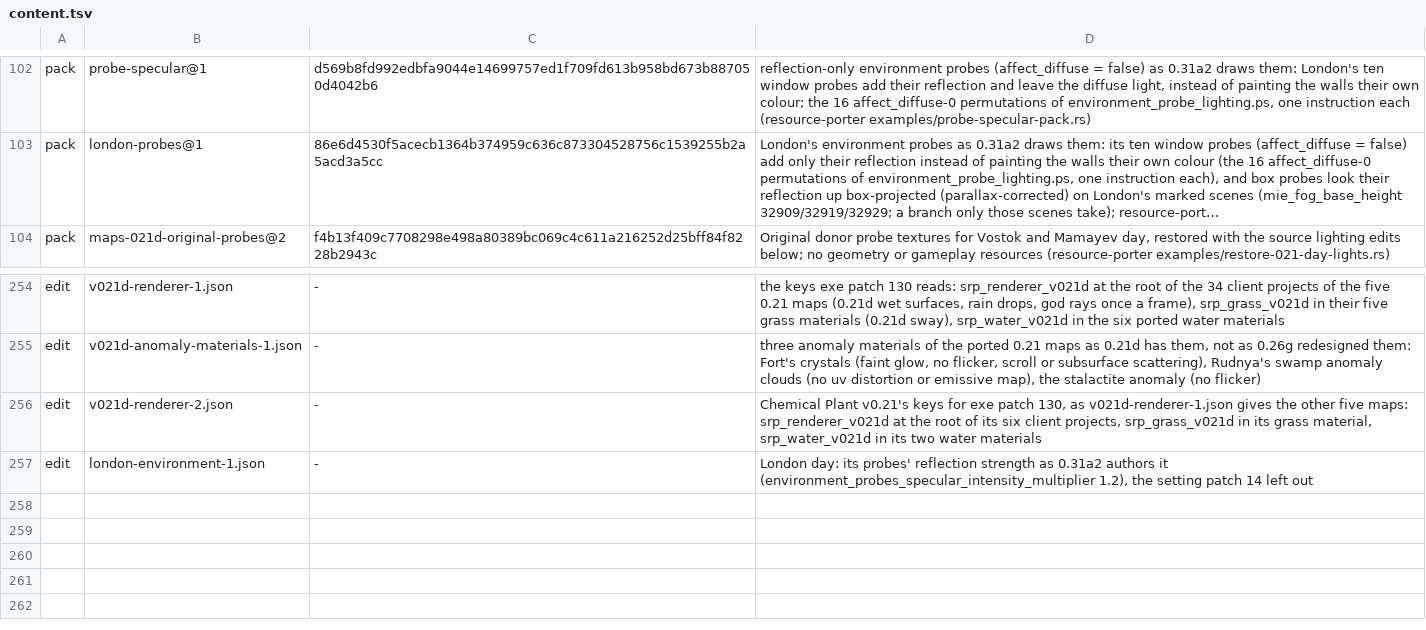
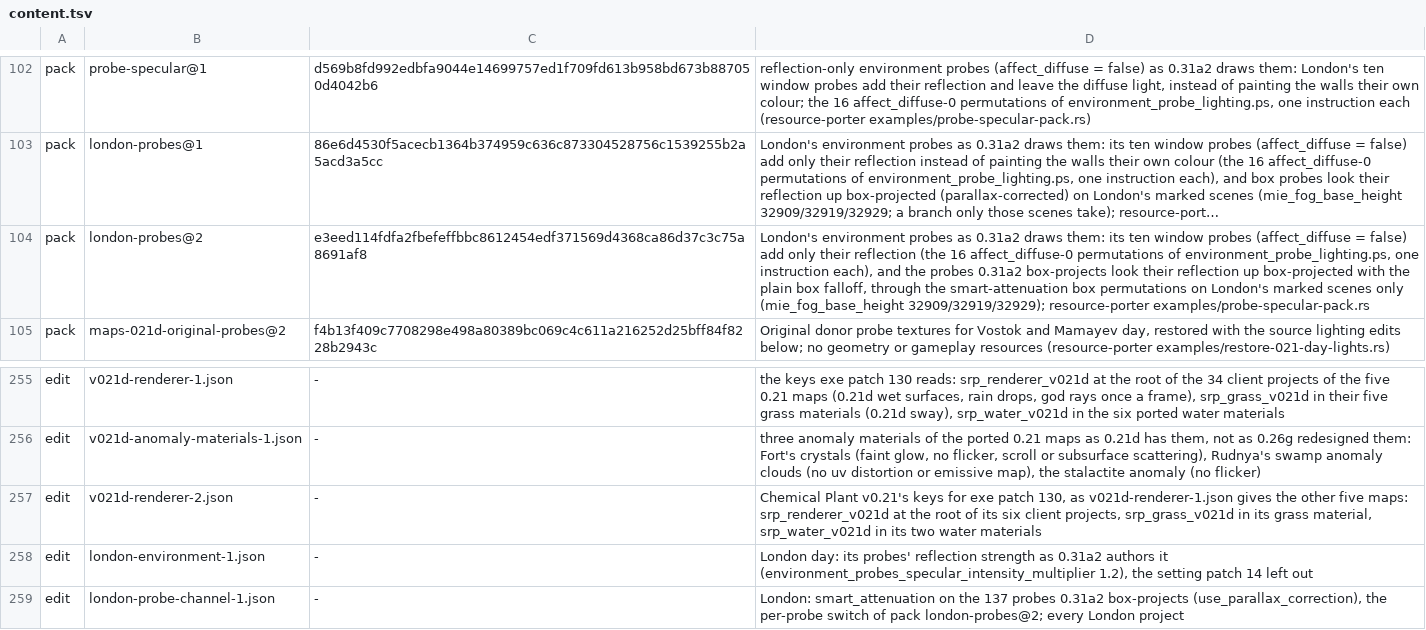
Before and after one commit to srp-survarium/skhid-srp, a TSV file: release/content.tsv, drawn as a sheet; only a part is shown, gaps mark what is left out; long unchanged cells end in …; the diff names each change by its address in the sheet, - before the commit and + after, or states it on an @@ line.

Commit message:
London's probes: box projection only on the probes 0.31a2 projects (pack london-probes@2, london-probe-channel-1.json)

```diff
--- a/release/content.tsv
+++ b/release/content.tsv
+row 104: pack | london-probes@2 | e3eed114fdfa2fbefeffbbc8612454edf371569d4368ca86d37c3c75a8691af8 | London's environment probes as 0.31a2 draws them: its ten window probes (affect_diffuse = false) add only their reflection (the 16 affect_diffuse-0 permutations of environment_probe_lighting.ps, one instruction each), and the probes 0.31a2 box-projects look their reflection up box-projected with the plain box falloff, through the smart-attenuation box permutations on London's marked scenes only (mie_fog_base_height 32909/32919/32929); resource-porter examples/probe-specular-pack.rs
+row 259: edit | london-probe-channel-1.json | - | London: smart_attenuation on the 137 probes 0.31a2 box-projects (use_parallax_correction), the per-probe switch of pack london-probes@2; every London project
```
Also changed, not shown: 2 other files.
